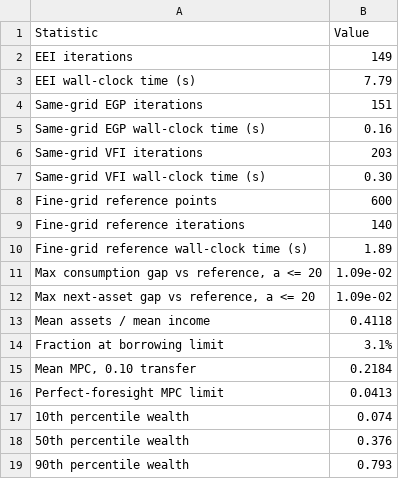
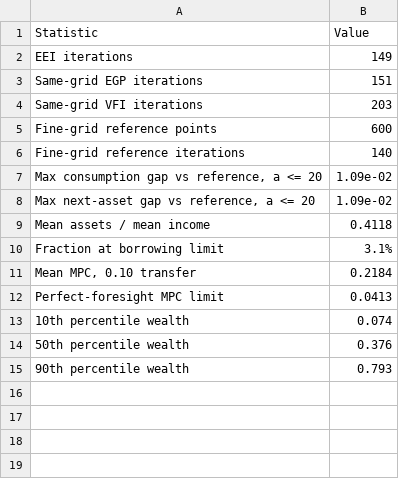
Before and after one commit to rawatpranjal/structural-economics, a CSV file: heterogeneous-agents/envelope-equation-iteration/tables/solution-statistics.csv, drawn as a sheet.

Commit message:
Rerun heterogeneous-agents/envelope-equation-iteration tutorial

```diff
--- a/heterogeneous-agents/envelope-equation-iteration/tables/solution-statistics.csv
+++ b/heterogeneous-agents/envelope-equation-iteration/tables/solution-statistics.csv
@@ -2,10 +2,6 @@ Statistic,Value
 EEI iterations,149
-EEI wall-clock time (s),7.79
 Same-grid EGP iterations,151
-Same-grid EGP wall-clock time (s),0.16
 Same-grid VFI iterations,203
-Same-grid VFI wall-clock time (s),0.30
 Fine-grid reference points,600
 Fine-grid reference iterations,140
-Fine-grid reference wall-clock time (s),1.89
 "Max consumption gap vs reference, a <= 20",1.09e-02
```
Also changed, not shown: 3 other files.
